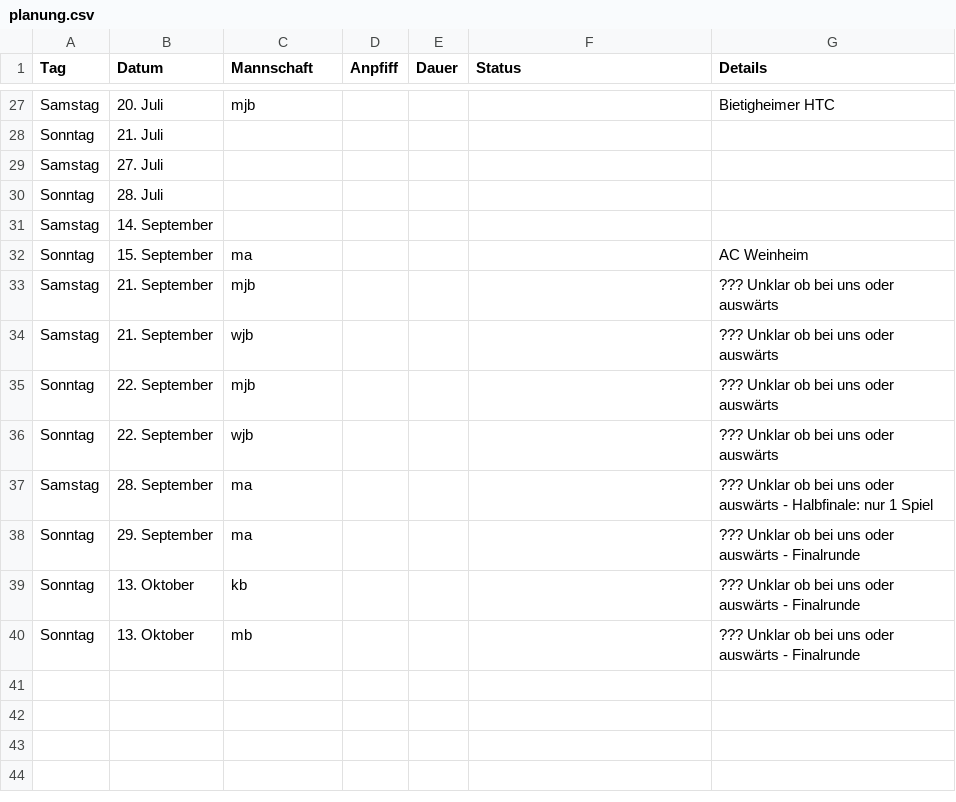
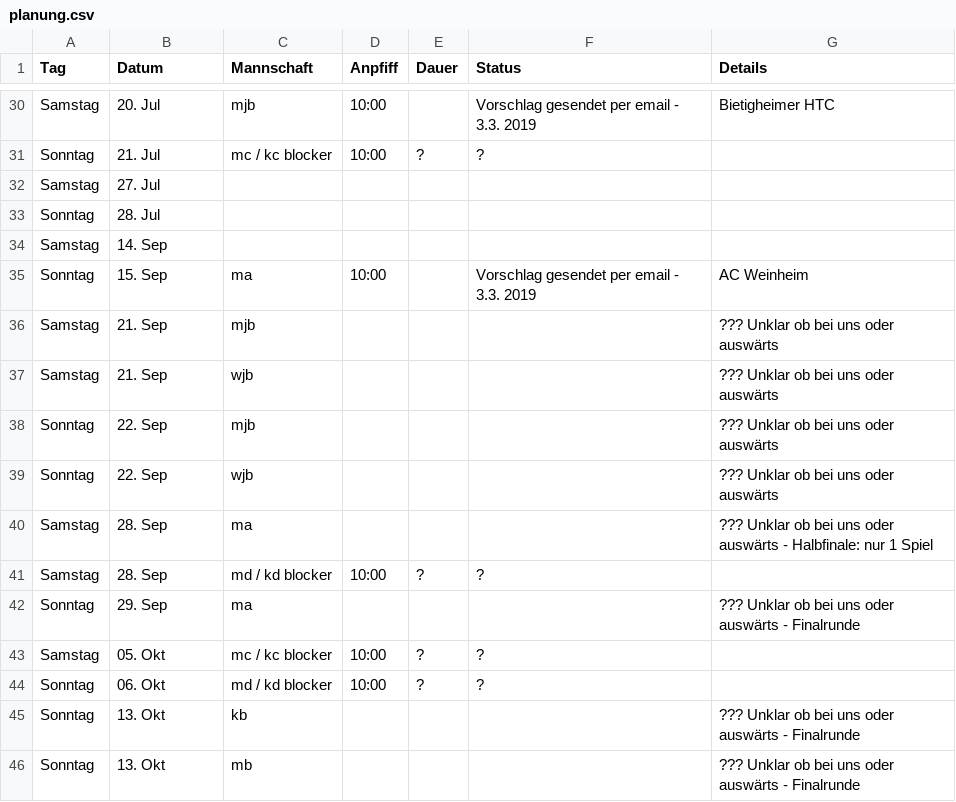
Before and after one commit to feldsaison/ka_feldsaison_2019, a CSV file: planung.csv, drawn as a sheet; only a part is shown, gaps mark what is left out; removed rows and columns are numbered as before the commit, all else as after; the diff covers the shown part only; the diff names each change by its address in the sheet, - before the commit and + after, or states it on an @@ line.

Commit message:
OSB, Anpfiffzeiten

```diff
--- a/planung.csv
+++ b/planung.csv
-B30 (Datum): 20. Juli
+B30 (Datum): 20. Jul
-D30 (Anpfiff): (empty)
+D30 (Anpfiff): 10:00
-F30 (Status): (empty)
+F30 (Status): Vorschlag gesendet per email - 3.3. 2019
-row 28: Sonntag | 21. Juli
+row 31: Sonntag | 21. Jul | mc / kc blocker | 10:00 | ? | ?
-B32 (Datum): 27. Juli
+B32 (Datum): 27. Jul
-B33 (Datum): 28. Juli
+B33 (Datum): 28. Jul
-B34 (Datum): 14. September
+B34 (Datum): 14. Sep
-B35 (Datum): 15. September
+B35 (Datum): 15. Sep
-D35 (Anpfiff): (empty)
+D35 (Anpfiff): 10:00
-F35 (Status): (empty)
+F35 (Status): Vorschlag gesendet per email - 3.3. 2019
-B36:B37 (Datum): 21. September
+B36:B37 (Datum): 21. Sep
-B38:B39 (Datum): 22. September
+B38:B39 (Datum): 22. Sep
-B40 (Datum): 28. September
+B40 (Datum): 28. Sep
+row 41: Samstag | 28. Sep | md / kd blocker | 10:00 | ? | ?
-B42 (Datum): 29. September
+B42 (Datum): 29. Sep
+row 43: Samstag | 05. Okt | mc / kc blocker | 10:00 | ? | ?
+row 44: Sonntag | 06. Okt | md / kd blocker | 10:00 | ? | ?
-B45:B46 (Datum): 13. Oktober
+B45:B46 (Datum): 13. Okt
```
Also changed, not shown: 4 added rows, 1 removed row and 32 edited cells elsewhere in this file.
